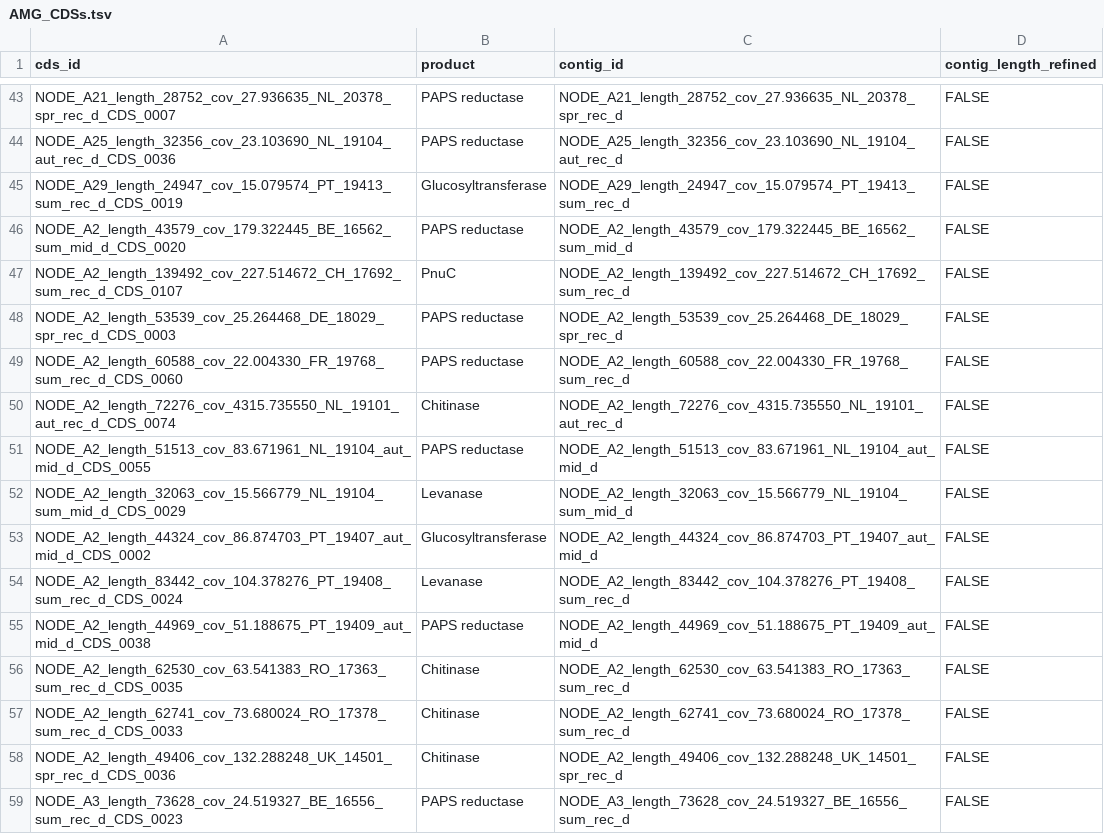
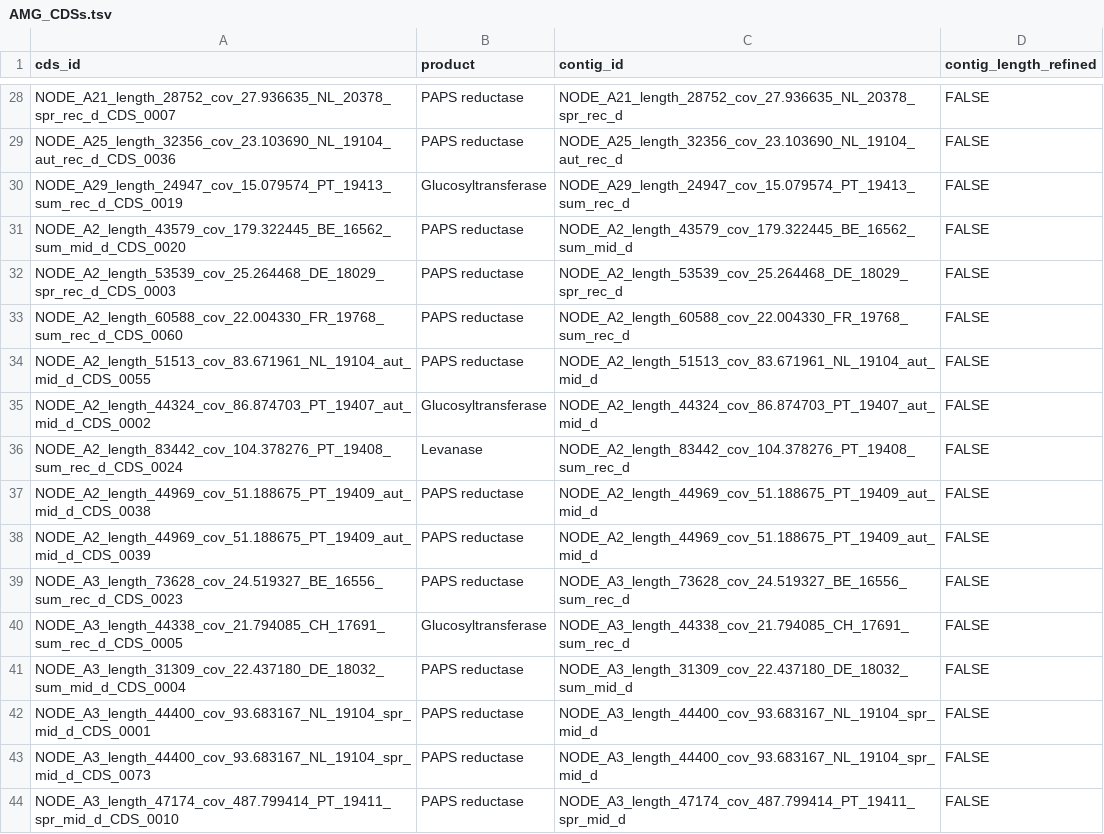
Before and after one commit to nikolasbasler/BPhage, a TSV file: data/AMG_CDSs.tsv, drawn as a sheet; only a part is shown, gaps mark what is left out; the shorter side is filled out with more unchanged rows; removed rows and columns are numbered as before the commit, all else as after; the diff covers the shown part only; the diff names each change by its address in the sheet, - before the commit and + after, or states it on an @@ line.

```diff
--- a/data/AMG_CDSs.tsv
+++ b/data/AMG_CDSs.tsv
-row 47: NODE_A2_length_139492_cov_227.514672_CH_17692_sum_rec_d_CDS_0107 | PnuC | NODE_A2_length_139492_cov_227.514672_CH_17692_sum_rec_d | FALSE
-row 50: NODE_A2_length_72276_cov_4315.735550_NL_19101_aut_rec_d_CDS_0074 | Chitinase | NODE_A2_length_72276_cov_4315.735550_NL_19101_aut_rec_d | FALSE
-row 52: NODE_A2_length_32063_cov_15.566779_NL_19104_sum_mid_d_CDS_0029 | Levanase | NODE_A2_length_32063_cov_15.566779_NL_19104_sum_mid_d | FALSE
-row 56: NODE_A2_length_62530_cov_63.541383_RO_17363_sum_rec_d_CDS_0035 | Chitinase | NODE_A2_length_62530_cov_63.541383_RO_17363_sum_rec_d | FALSE
-row 57: NODE_A2_length_62741_cov_73.680024_RO_17378_sum_rec_d_CDS_0033 | Chitinase | NODE_A2_length_62741_cov_73.680024_RO_17378_sum_rec_d | FALSE
-row 58: NODE_A2_length_49406_cov_132.288248_UK_14501_spr_rec_d_CDS_0036 | Chitinase | NODE_A2_length_49406_cov_132.288248_UK_14501_spr_rec_d | FALSE
+row 38: NODE_A2_length_44969_cov_51.188675_PT_19409_aut_mid_d_CDS_0039 | PAPS reductase | NODE_A2_length_44969_cov_51.188675_PT_19409_aut_mid_d | FALSE
```
Also changed, not shown: 34 removed rows elsewhere in this file, 6 other files.
